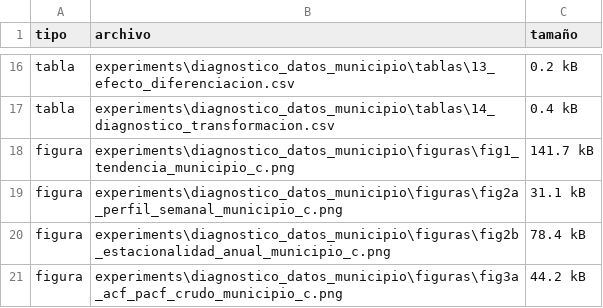
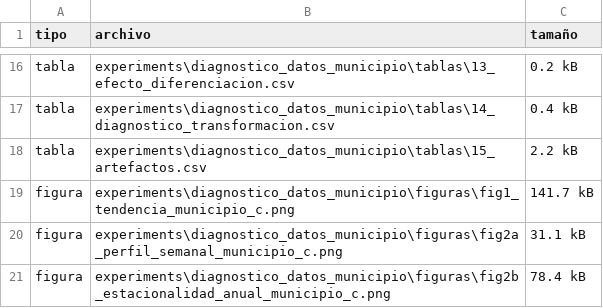
Before and after one commit to victoruria-netizen/proyecto-machine-learning, a CSV file: experiments/diagnostico_datos_municipio/tablas/15_artefactos.csv, drawn as a sheet; only a part is shown, gaps mark what is left out; the shorter side is filled out with more unchanged rows.

```diff
--- a/experiments/diagnostico_datos_municipio/tablas/15_artefactos.csv
+++ b/experiments/diagnostico_datos_municipio/tablas/15_artefactos.csv
@@ -17,2 +17,3 @@ tabla,experiments\diagnostico_datos_municipio\tablas\13_efecto_diferenciacion.cs
 tabla,experiments\diagnostico_datos_municipio\tablas\14_diagnostico_transformacion.csv,0.4 kB
+tabla,experiments\diagnostico_datos_municipio\tablas\15_artefactos.csv,2.2 kB
 figura,experiments\diagnostico_datos_municipio\figuras\fig1_tendencia_municipio_c.png,141.7 kB
```
Also changed, not shown: experiments/diagnostico_datos/tablas/00_procedencia.csv, experiments/diagnostico_datos/tablas/01_esquema_crudo.csv, 31 other files.
